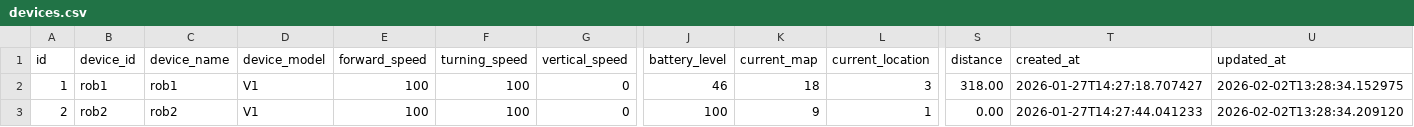
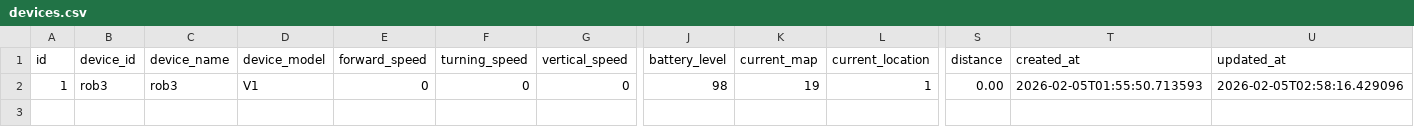
Before and after one commit to prajwal11082000-maker/FM_latest, a CSV file: data/devices.csv, drawn as a sheet; only a part is shown, gaps mark what is left out; rows hold the shown columns only; the diff names each change by its address in the sheet, - before the commit and + after, or states it on an @@ line.

```diff
--- a/data/devices.csv
+++ b/data/devices.csv
-B2 (device_id): rob1
+B2 (device_id): rob3
-C2 (device_name): rob1
+C2 (device_name): rob3
-E2 (forward_speed): 100
+E2 (forward_speed): 0
-F2 (turning_speed): 100
+F2 (turning_speed): 0
-J2 (battery_level): 46
+J2 (battery_level): 98
-K2 (current_map): 18
+K2 (current_map): 19
-L2 (current_location): 3
+L2 (current_location): 1
-S2 (distance): 318.00
+S2 (distance): 0.00
-T2 (created_at): 2026-01-27T14:27:18.707427
+T2 (created_at): 2026-02-05T01:55:50.713593
-U2 (updated_at): 2026-02-02T13:28:34.152975
+U2 (updated_at): 2026-02-05T02:58:16.429096
-row 3: 2 | rob2 | rob2 | V1 | 100 | 100 | 0 | 100 | 9 | 1 | 0.00 | 2026-01-27T14:27:44.041233 | 2026-02-02T13:28:34.209120
```
Also changed, not shown: data/maps.csv, data/stops.csv, 15 other files.
